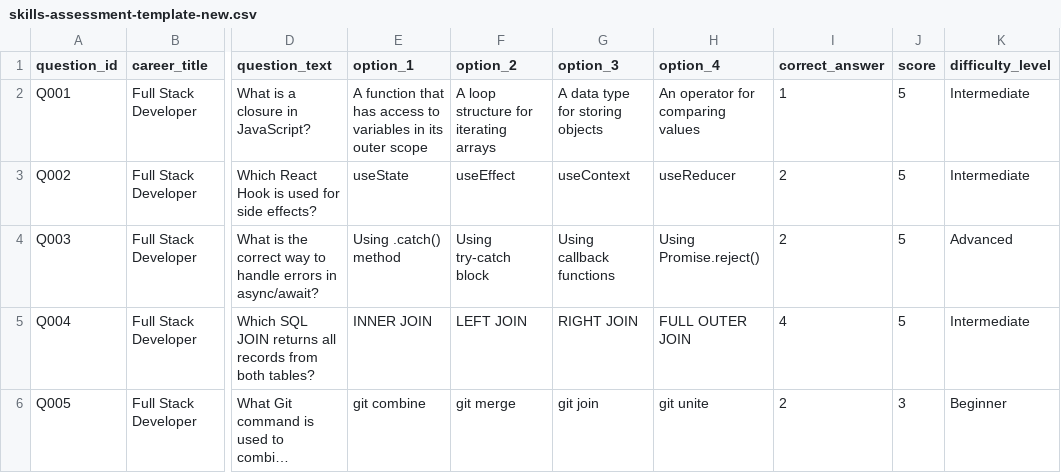
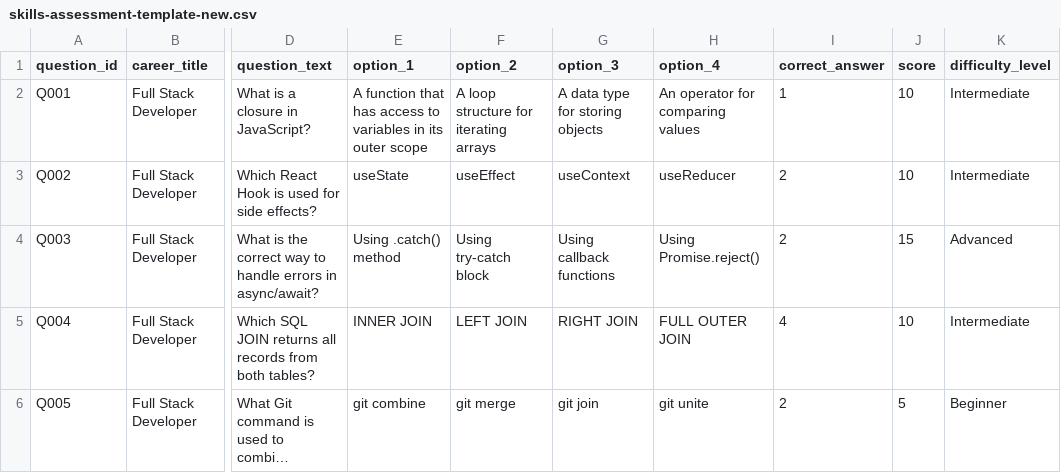
Before and after one commit to joesive47/skillnexus-lms, a CSV file: public/skills-assessment-template-new.csv, drawn as a sheet; only a part is shown, gaps mark what is left out; long unchanged cells end in …; the diff names each change by its address in the sheet, - before the commit and + after, or states it on an @@ line.

Commit message:
Implement real scoring system for skill assessment with weighted questions

```diff
--- a/public/skills-assessment-template-new.csv
+++ b/public/skills-assessment-template-new.csv
-J2:J3 (score): 5
+J2:J3 (score): 10
-J4 (score): 5
+J4 (score): 15
-J5 (score): 5
+J5 (score): 10
-J6 (score): 3
+J6 (score): 5
```
Also changed, not shown: 3 other files.
